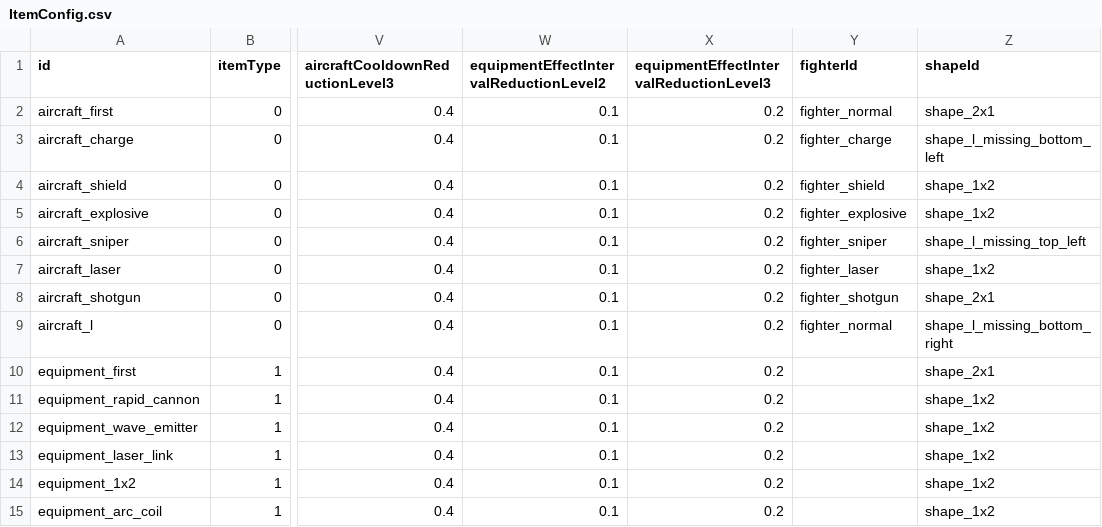
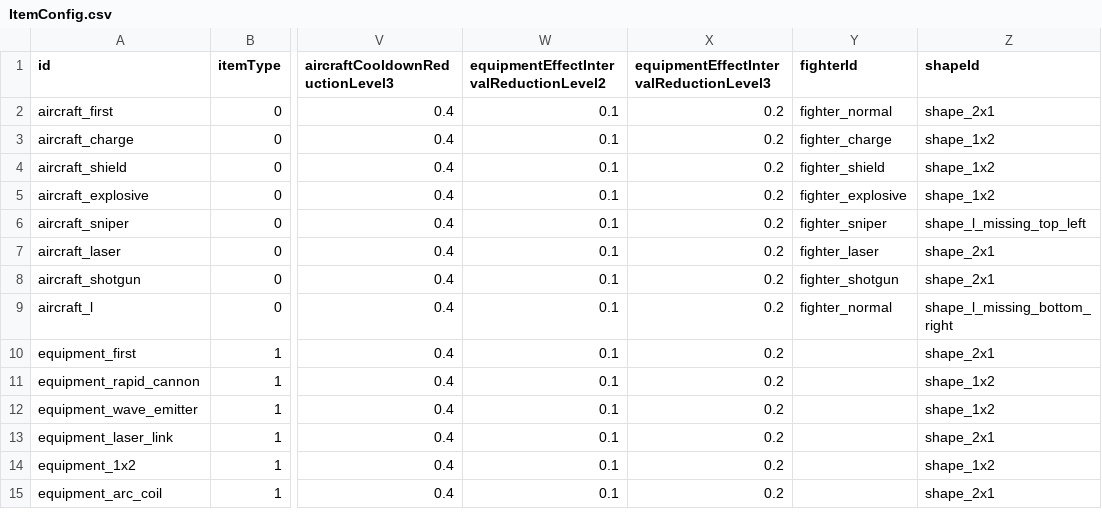
Before and after one commit to fruitteeeeea/ProjectBackpackHero, a CSV file: Tools/Luban/tables/ItemConfig.csv, drawn as a sheet; only a part is shown, gaps mark what is left out; the diff names each change by its address in the sheet, - before the commit and + after, or states it on an @@ line.

```diff
--- a/Tools/Luban/tables/ItemConfig.csv
+++ b/Tools/Luban/tables/ItemConfig.csv
-Z3 (shapeId): shape_l_missing_bottom_left
+Z3 (shapeId): shape_1x2
-Z7 (shapeId): shape_1x2
+Z7 (shapeId): shape_2x1
-Z13 (shapeId): shape_1x2
+Z13 (shapeId): shape_2x1
-Z15 (shapeId): shape_1x2
+Z15 (shapeId): shape_2x1
```
Also changed, not shown: 15 other files.
